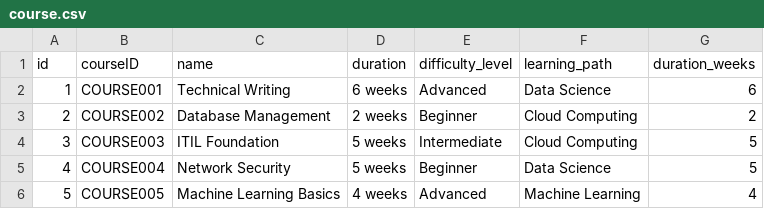
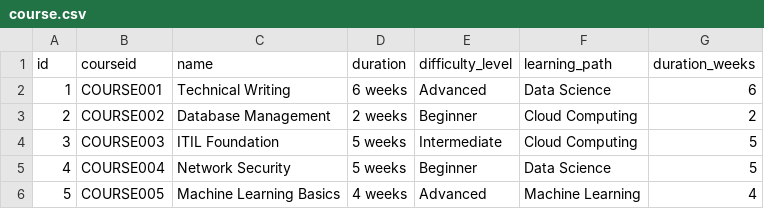
Before and after one commit to akhilch25/FinalProject_DE, a CSV file: DataEngineering/Mart_Layer/course.csv, drawn as a sheet; only a part is shown.

```diff
--- a/DataEngineering/Mart_Layer/course.csv
+++ b/DataEngineering/Mart_Layer/course.csv
@@ -1,2 +1,2 @@
-id,courseID,name,duration,difficulty_level,learning_path,duration_weeks
+id,courseid,name,duration,difficulty_level,learning_path,duration_weeks
 1,COURSE001,Technical Writing,6 weeks,Advanced,Data Science,6
```
Also changed, not shown: DataEngineering/Report_Layer/fact.csv, DataEngineering/Staging_Layer/course.csv, 6 other files.
